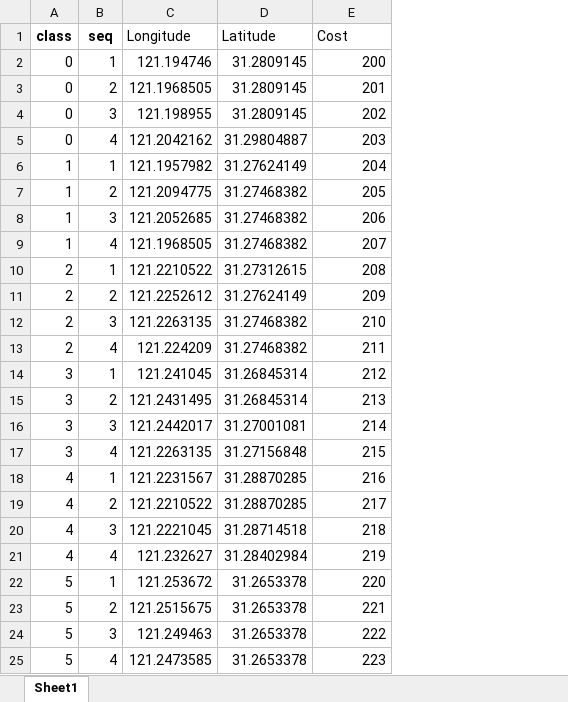
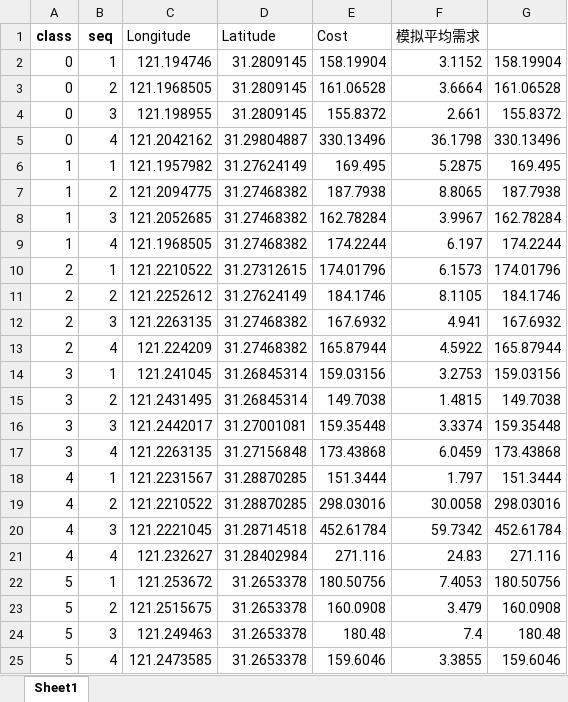
Before and after one commit to Github-s1mple/part3CG, an Excel workbook: candidate_points.xlsx, sheet Sheet1, drawn as a sheet; values as stored, in another font and other column widths than the file's, no borders; the diff names each change by its address in the sheet, - before the commit and + after, or states it on an @@ line.

```diff
--- a/candidate_points.xlsx (sheet Sheet1)
+++ b/candidate_points.xlsx (sheet Sheet1)
+column F (模拟平均需求), rows 2-25: 3.1152 | 3.6664 | 2.661 | 36.1798 | 5.2875 | 8.8065 | 3.9967 | 6.197 | 6.1573 | 8.1105 | 4.941 | 4.5922 | 3.2753 | 1.4815 | 3.3374 | 6.0459 | 1.797 | 30.0058 | 59.7342 | 24.83 | 7.4053 | 3.479 | 7.4 | 3.3855
+column G, rows 2-25: 158.19904 | 161.06528 | 155.8372 | 330.13496 | 169.495 | 187.7938 | 162.78284 | 174.2244 | 174.01796 | 184.1746 | 167.6932 | 165.87944 | 159.03156 | 149.7038 | 159.35448 | 173.43868 | 151.3444 | 298.03016 | 452.61784 | 271.116 | 180.50756 | 160.0908 | 180.48 | 159.6046
-E2 (Cost): 200
+E2 (Cost): 158.19904
-E3 (Cost): 201
+E3 (Cost): 161.06528
-E4 (Cost): 202
+E4 (Cost): 155.8372
-E5 (Cost): 203
+E5 (Cost): 330.13496
-E6 (Cost): 204
+E6 (Cost): 169.495
-E7 (Cost): 205
+E7 (Cost): 187.7938
-E8 (Cost): 206
+E8 (Cost): 162.78284
-E9 (Cost): 207
+E9 (Cost): 174.2244
-E10 (Cost): 208
+E10 (Cost): 174.01796
-E11 (Cost): 209
+E11 (Cost): 184.1746
-E12 (Cost): 210
+E12 (Cost): 167.6932
-E13 (Cost): 211
+E13 (Cost): 165.87944
-E14 (Cost): 212
+E14 (Cost): 159.03156
-E15 (Cost): 213
+E15 (Cost): 149.7038
-E16 (Cost): 214
+E16 (Cost): 159.35448
-E17 (Cost): 215
+E17 (Cost): 173.43868
-E18 (Cost): 216
+E18 (Cost): 151.3444
-E19 (Cost): 217
+E19 (Cost): 298.03016
-E20 (Cost): 218
+E20 (Cost): 452.61784
-E21 (Cost): 219
+E21 (Cost): 271.116
-E22 (Cost): 220
+E22 (Cost): 180.50756
-E23 (Cost): 221
+E23 (Cost): 160.0908
-E24 (Cost): 222
+E24 (Cost): 180.48
-E25 (Cost): 223
+E25 (Cost): 159.6046
```
Also changed, not shown: 52 other files.
